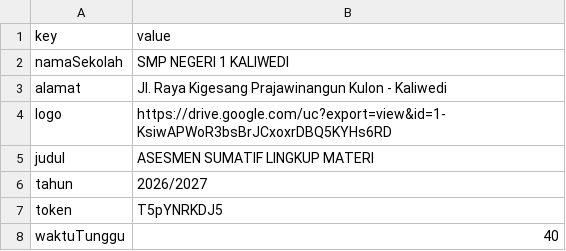
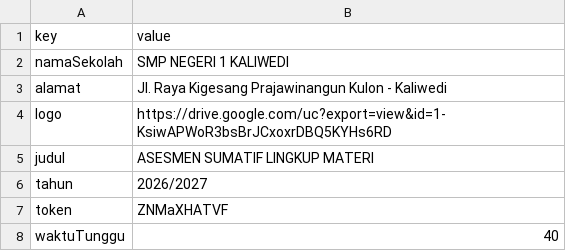
Before and after one commit to SMPN1KALIWEDI/ujian-smpn1kaliwedi, a CSV file: data/sekolah.csv, drawn as a sheet.

Commit message:
Update data/sekolah.csv - 2026-08-31T08:45:42.597Z

```diff
--- a/data/sekolah.csv
+++ b/data/sekolah.csv
@@ -6,3 +6,3 @@ judul,ASESMEN SUMATIF LINGKUP MATERI
 tahun,2026/2027
-token,T5pYNRKDJ5
+token,ZNMaXHATVF
 waktuTunggu,40
```
